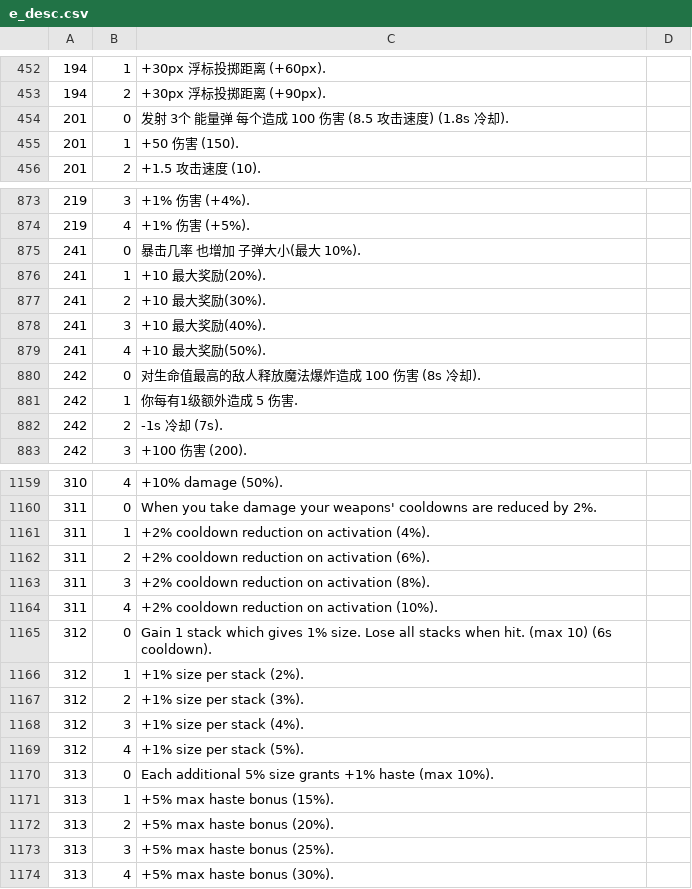
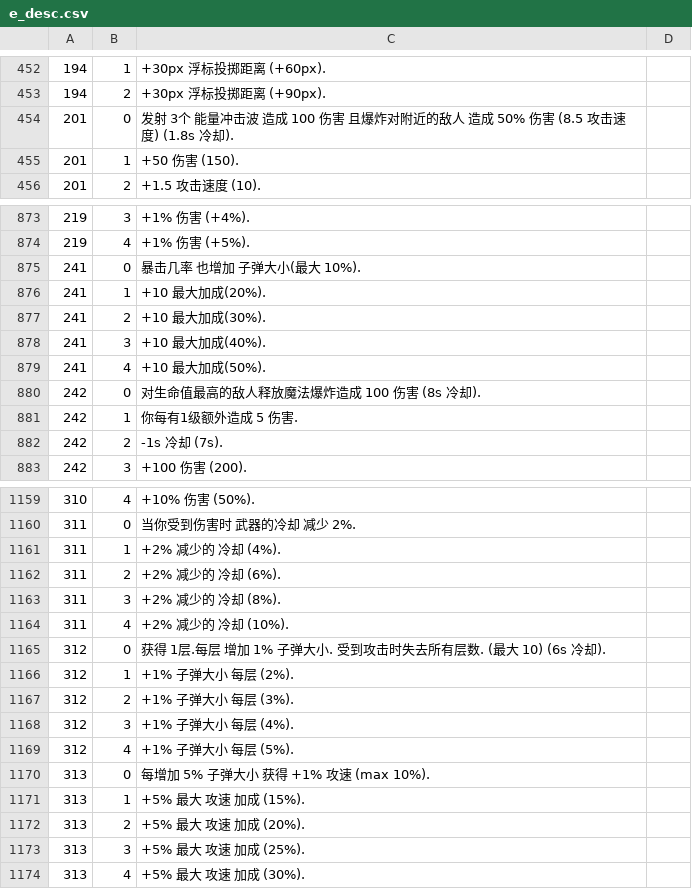
Before and after one commit to Ill-cat/Mobmania-Chinese, a CSV file: a13.0.0/e_desc.csv, drawn as a sheet; only a part is shown, gaps mark what is left out; the diff covers the shown part only.

```diff
--- a/a13.0.0/e_desc.csv
+++ b/a13.0.0/e_desc.csv
@@ -454 +454 @@
-201,0,发射 3个 能量弹 每个造成 100 伤害 (8.5 攻击速度) (1.8s 冷却).,
+201,0,发射 3个 能量冲击波 造成 100 伤害 且爆炸对附近的敌人 造成 50% 伤害 (8.5 攻击速度) (1.8s 冷却).
@@ -876,4 +876,4 @@
-241,1,+10 最大奖励(20%).,
-241,2,+10 最大奖励(30%).,
-241,3,+10 最大奖励(40%).,
-241,4,+10 最大奖励(50%).,
+241,1,+10 最大加成(20%).
+241,2,+10 最大加成(30%).
+241,3,+10 最大加成(40%).
+241,4,+10 最大加成(50%).
@@ -1159,16 +1159,16 @@
-310,4,+10% damage (50%).
-311,0,When you take damage your weapons' cooldowns are reduced by 2%.
-311,1,+2% cooldown reduction on activation (4%).
-311,2,+2% cooldown reduction on activation (6%).
-311,3,+2% cooldown reduction on activation (8%).
-311,4,+2% cooldown reduction on activation (10%).
-312,0,Gain 1 stack which gives 1% size. Lose all stacks when hit. (max 10) (6s cooldown).
-312,1,+1% size per stack (2%).
-312,2,+1% size per stack (3%).
-312,3,+1% size per stack (4%).
-312,4,+1% size per stack (5%).
-313,0,Each additional 5% size grants +1% haste (max 10%).
-313,1,+5% max haste bonus (15%).
-313,2,+5% max haste bonus (20%).
-313,3,+5% max haste bonus (25%).
-313,4,+5% max haste bonus (30%).
+310,4,+10% 伤害 (50%).
+311,0,当你受到伤害时 武器的冷却 减少 2%.
+311,1,+2% 减少的 冷却 (4%).
+311,2,+2% 减少的 冷却 (6%).
+311,3,+2% 减少的 冷却 (8%).
+311,4,+2% 减少的 冷却 (10%).
+312,0,获得 1层.每层 增加 1% 子弹大小. 受到攻击时失去所有层数. (最大 10) (6s 冷却).
+312,1,+1% 子弹大小 每层 (2%).
+312,2,+1% 子弹大小 每层 (3%).
+312,3,+1% 子弹大小 每层 (4%).
+312,4,+1% 子弹大小 每层 (5%).
+313,0,每增加 5% 子弹大小 获得 +1% 攻速 (max 10%).
+313,1,+5% 最大 攻速 加成 (15%).
+313,2,+5% 最大 攻速 加成 (20%).
+313,3,+5% 最大 攻速 加成 (25%).
+313,4,+5% 最大 攻速 加成 (30%).
```
Also changed, not shown: 65 edited cells elsewhere in this file.
